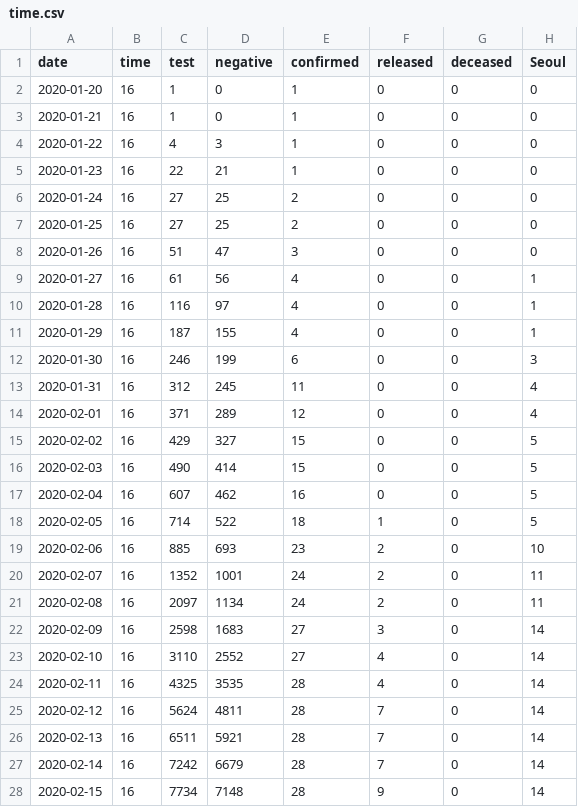
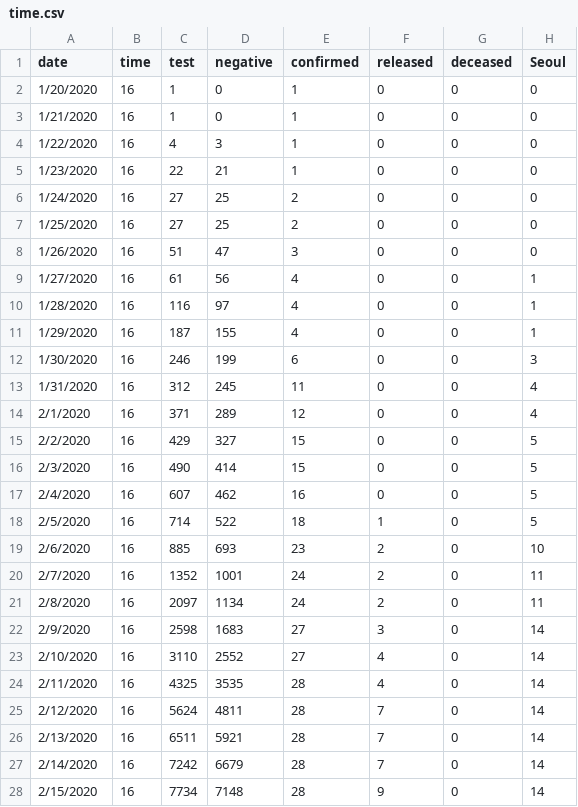
Before and after one commit to andyakrn/COVID_19, a CSV file: data/time.csv, drawn as a sheet; only a part is shown; the diff covers the shown part only; the diff names each change by its address in the sheet, - before the commit and + after, or states it on an @@ line.

```diff
--- a/data/time.csv
+++ b/data/time.csv
-A2 (date): 2020-01-20
+A2 (date): 1/20/2020
-A3 (date): 2020-01-21
+A3 (date): 1/21/2020
-A4 (date): 2020-01-22
+A4 (date): 1/22/2020
-A5 (date): 2020-01-23
+A5 (date): 1/23/2020
-A6 (date): 2020-01-24
+A6 (date): 1/24/2020
-A7 (date): 2020-01-25
+A7 (date): 1/25/2020
-A8 (date): 2020-01-26
+A8 (date): 1/26/2020
-A9 (date): 2020-01-27
+A9 (date): 1/27/2020
-A10 (date): 2020-01-28
+A10 (date): 1/28/2020
-A11 (date): 2020-01-29
+A11 (date): 1/29/2020
-A12 (date): 2020-01-30
+A12 (date): 1/30/2020
-A13 (date): 2020-01-31
+A13 (date): 1/31/2020
-A14 (date): 2020-02-01
+A14 (date): 2/1/2020
-A15 (date): 2020-02-02
+A15 (date): 2/2/2020
-A16 (date): 2020-02-03
+A16 (date): 2/3/2020
-A17 (date): 2020-02-04
+A17 (date): 2/4/2020
-A18 (date): 2020-02-05
+A18 (date): 2/5/2020
-A19 (date): 2020-02-06
+A19 (date): 2/6/2020
-A20 (date): 2020-02-07
+A20 (date): 2/7/2020
-A21 (date): 2020-02-08
+A21 (date): 2/8/2020
-A22 (date): 2020-02-09
+A22 (date): 2/9/2020
-A23 (date): 2020-02-10
+A23 (date): 2/10/2020
-A24 (date): 2020-02-11
+A24 (date): 2/11/2020
-A25 (date): 2020-02-12
+A25 (date): 2/12/2020
-A26 (date): 2020-02-13
+A26 (date): 2/13/2020
-A27 (date): 2020-02-14
+A27 (date): 2/14/2020
-A28 (date): 2020-02-15
+A28 (date): 2/15/2020
```
Also changed, not shown: 26 edited cells elsewhere in this file, data/patient.csv, data/route.csv, 1 other file.
